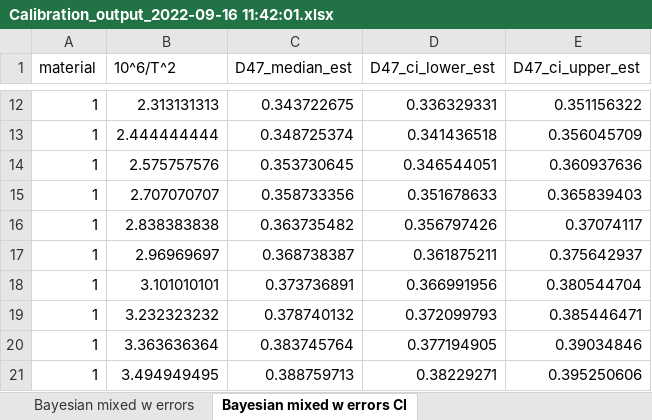
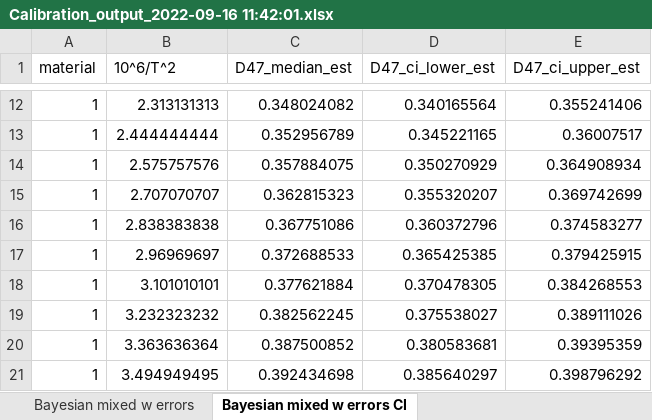
Before and after one commit to Tripati-Lab/SystematicReview, an Excel workbook: Analyses/Results/Petersen/Calibration_output_2022-09-16 11:42:01.xlsx, sheet Bayesian mixed w errors CI, drawn as a sheet; only a part is shown, gaps mark what is left out; values as stored, in another font and other column widths than the file's, no borders; the diff covers the shown part only; the diff names each change by its address in the sheet, - before the commit and + after, or states it on an @@ line.

```diff
--- a/Analyses/Results/Petersen/Calibration_output_2022-09-16 11:42:01.xlsx (sheet Bayesian mixed w errors CI)
+++ b/Analyses/Results/Petersen/Calibration_output_2022-09-16 11:42:01.xlsx (sheet Bayesian mixed w errors CI)
-C12 (D47_median_est): 0.343722675
+C12 (D47_median_est): 0.348024082
-D12 (D47_ci_lower_est): 0.336329331
+D12 (D47_ci_lower_est): 0.340165564
-E12 (D47_ci_upper_est): 0.351156322
+E12 (D47_ci_upper_est): 0.355241406
-C13 (D47_median_est): 0.348725374
+C13 (D47_median_est): 0.352956789
-D13 (D47_ci_lower_est): 0.341436518
+D13 (D47_ci_lower_est): 0.345221165
-E13 (D47_ci_upper_est): 0.356045709
+E13 (D47_ci_upper_est): 0.36007517
-C14 (D47_median_est): 0.353730645
+C14 (D47_median_est): 0.357884075
-D14 (D47_ci_lower_est): 0.346544051
+D14 (D47_ci_lower_est): 0.350270929
-E14 (D47_ci_upper_est): 0.360937636
+E14 (D47_ci_upper_est): 0.364908934
-C15 (D47_median_est): 0.358733356
+C15 (D47_median_est): 0.362815323
-D15 (D47_ci_lower_est): 0.351678633
+D15 (D47_ci_lower_est): 0.355320207
-E15 (D47_ci_upper_est): 0.365839403
+E15 (D47_ci_upper_est): 0.369742699
-C16 (D47_median_est): 0.363735482
+C16 (D47_median_est): 0.367751086
-D16 (D47_ci_lower_est): 0.356797426
+D16 (D47_ci_lower_est): 0.360372796
-E16 (D47_ci_upper_est): 0.37074117
+E16 (D47_ci_upper_est): 0.374583277
-C17 (D47_median_est): 0.368738387
+C17 (D47_median_est): 0.372688533
-D17 (D47_ci_lower_est): 0.361875211
+D17 (D47_ci_lower_est): 0.365425385
-E17 (D47_ci_upper_est): 0.375642937
+E17 (D47_ci_upper_est): 0.379425915
-C18 (D47_median_est): 0.373736891
+C18 (D47_median_est): 0.377621884
-D18 (D47_ci_lower_est): 0.366991956
+D18 (D47_ci_lower_est): 0.370478305
-E18 (D47_ci_upper_est): 0.380544704
+E18 (D47_ci_upper_est): 0.384268553
-C19 (D47_median_est): 0.378740132
+C19 (D47_median_est): 0.382562245
-D19 (D47_ci_lower_est): 0.372099793
+D19 (D47_ci_lower_est): 0.375538027
-E19 (D47_ci_upper_est): 0.385446471
+E19 (D47_ci_upper_est): 0.389111026
-C20 (D47_median_est): 0.383745764
+C20 (D47_median_est): 0.387500852
-D20 (D47_ci_lower_est): 0.377194905
+D20 (D47_ci_lower_est): 0.380583681
-E20 (D47_ci_upper_est): 0.39034846
+E20 (D47_ci_upper_est): 0.39395359
-C21 (D47_median_est): 0.388759713
+C21 (D47_median_est): 0.392434698
-D21 (D47_ci_lower_est): 0.38229271
+D21 (D47_ci_lower_est): 0.385640297
-E21 (D47_ci_upper_est): 0.395250606
+E21 (D47_ci_upper_est): 0.398796292
```
Also changed, not shown: 270 edited cells elsewhere in this sheet, sheet Bayesian model with errors, sheet Bayesian mixed w errors, sheet Bayesian model no errors, sheet Deming regression, sheet York regression, sheet Linear regression, 7 more sheets, 44 other files.
